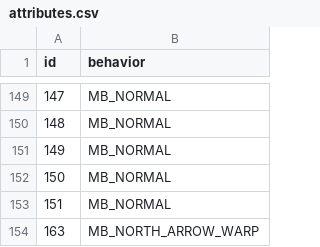
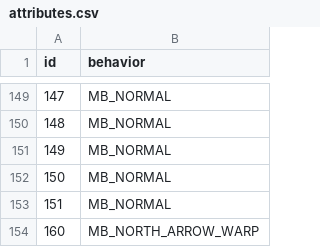
Before and after one commit to RubyRaven6/pokemon-recaptured, a CSV file: data/tilesets/tileset-sources/secondary/petalburg/attributes.csv, drawn as a sheet; only a part is shown, gaps mark what is left out.

Commit message:
tileset adjustments

```diff
--- a/data/tilesets/tileset-sources/secondary/petalburg/attributes.csv
+++ b/data/tilesets/tileset-sources/secondary/petalburg/attributes.csv
@@ -153,2 +153,2 @@ id,behavior
 151,MB_NORMAL
-163,MB_NORTH_ARROW_WARP
+160,MB_NORTH_ARROW_WARP
```
Also changed, not shown: 20 other files.
